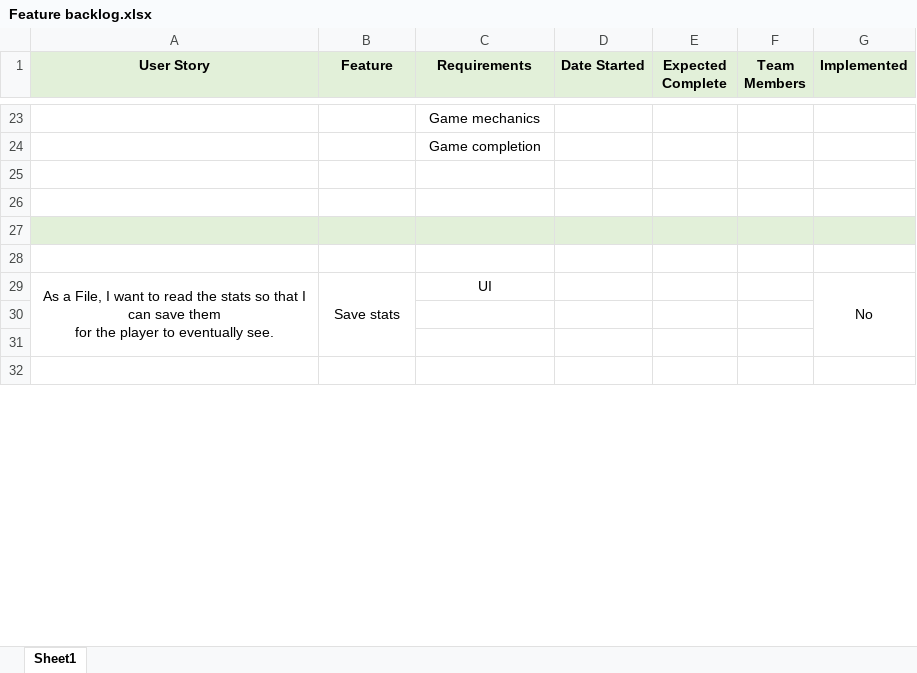
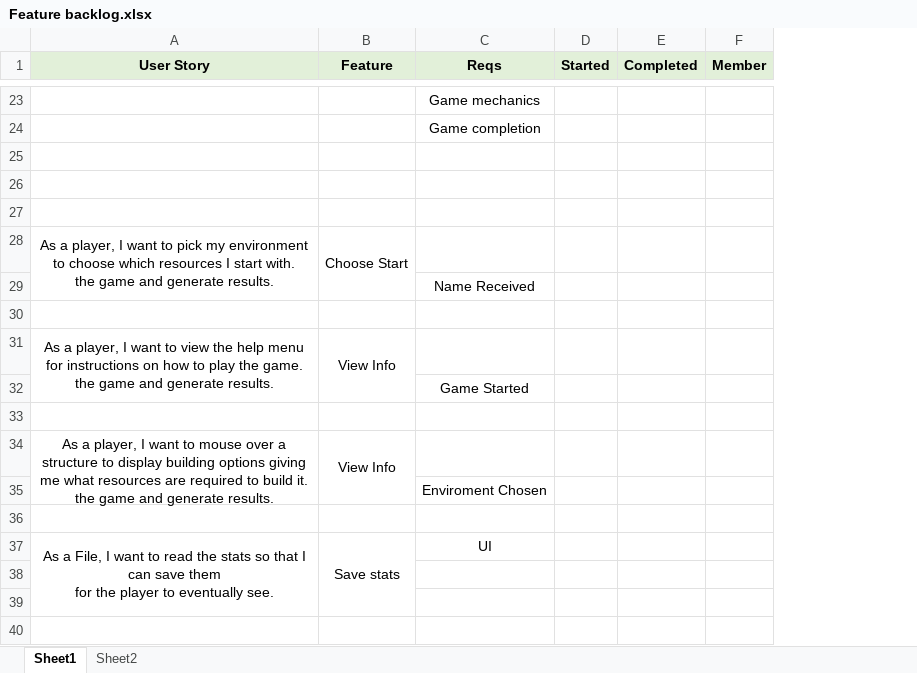
Before and after one commit to jdsanch8/CSE360Team15, an Excel workbook: DocumentsWeek1/Feature backlog.xlsx, sheet Sheet1, drawn as a sheet; only a part is shown, gaps mark what is left out; values as stored, in another font and other column widths than the file's, no borders; removed rows and columns are numbered as before the commit, all else as after; ↵ is a line break in a cell; the diff covers the shown part only; the diff names each change by its address in the sheet, - before the commit and + after, or states it on an @@ line.

```diff
--- a/DocumentsWeek1/Feature backlog.xlsx (sheet Sheet1)
+++ b/DocumentsWeek1/Feature backlog.xlsx (sheet Sheet1)
+sheet tab: Sheet2
-column D (Date Started), empty
-column E (Expected Complete), empty
-column F (Team Members), empty
-column G (Implemented), row 29: No
+column D (Started), empty
+column E (Completed), empty
+column F (Member), empty
-C1: Requirements
+C1: Reqs
-A27:C27 fill: #E2F0D9
+A27:C27 fill: none
+row 28: As a player, I want to pick my environment to choose which resources I start with. ↵ the game and generate results. | Choose Start
+row 29:  |  | Name Received
+row 30: (empty)
+row 31: As a player, I want to view the help menu for instructions on how to play the game. ↵ the game and generate results. | View Info
+row 32:  |  | Game Started
+row 33: (empty)
+row 34: As a player, I want to mouse over a structure to display building options giving me what resources are required to build it. ↵ the game and generate results. | View Info
+row 35:  |  | Enviroment Chosen
```
Also changed, not shown: 15 added rows, cell formats and merged cells elsewhere in this sheet.
